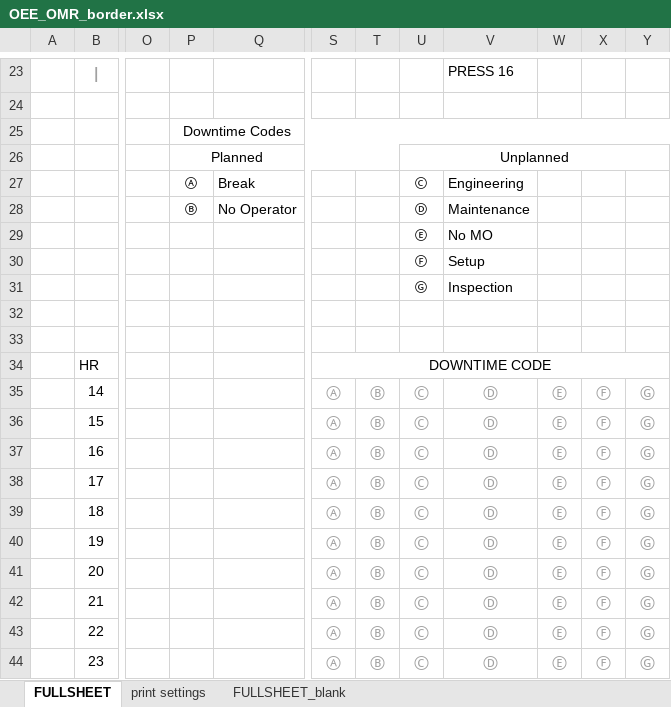
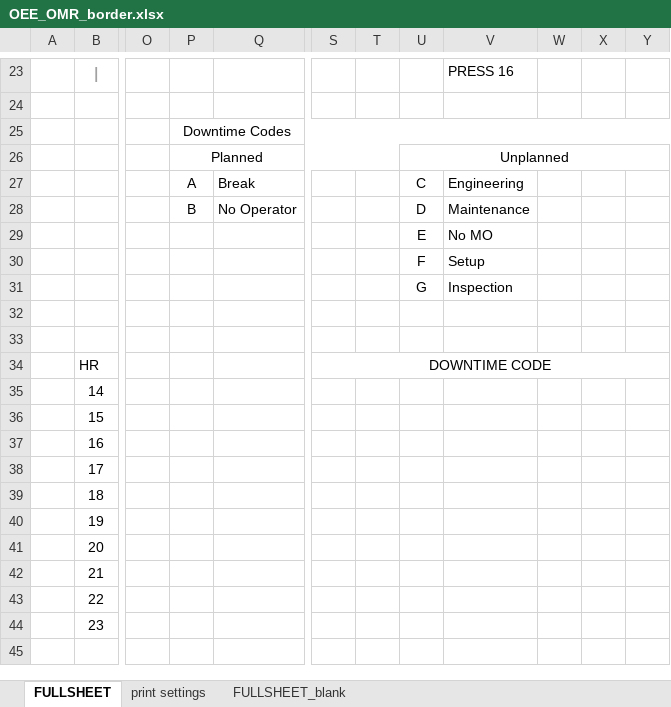
Before and after one commit to ismailmo1/openCV, an Excel workbook: pdfs/OEE_OMR_border.xlsx, sheet FULLSHEET, drawn as a sheet; only a part is shown, gaps mark what is left out; values as stored, in another font and other column widths than the file's, no borders; charts and pictures not drawn; the diff names each change by its address in the sheet, - before the commit and + after, or states it on an @@ line.

```diff
--- a/pdfs/OEE_OMR_border.xlsx (sheet FULLSHEET)
+++ b/pdfs/OEE_OMR_border.xlsx (sheet FULLSHEET)
-P27: Ⓐ
+P27: A
-U27: Ⓒ
+U27: C
-P28: Ⓑ
+P28: B
-U28: Ⓓ
+U28: D
-U29: Ⓔ
+U29: E
-U30: Ⓕ
+U30: F
-U31: Ⓖ
+U31: G
-S35:S44: Ⓐ
+S35:S44: (empty)
-T35:T44: Ⓑ
+T35:T44: (empty)
-U35:U44: Ⓒ
+U35:U44: (empty)
-V35:V44: Ⓓ
+V35:V44: (empty)
-W35:W44: Ⓔ
+W35:W44: (empty)
-X35:X44: Ⓕ
+X35:X44: (empty)
-Y35:Y44: Ⓖ
+Y35:Y44: (empty)
```
Also changed, not shown: charts or pictures, 23 other files.
